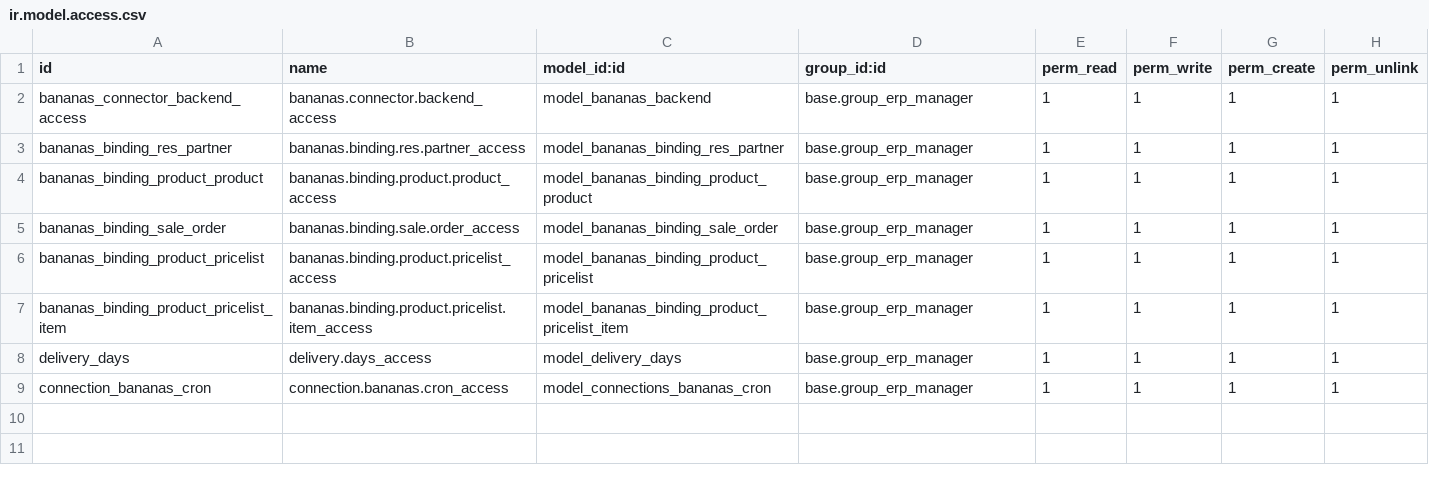
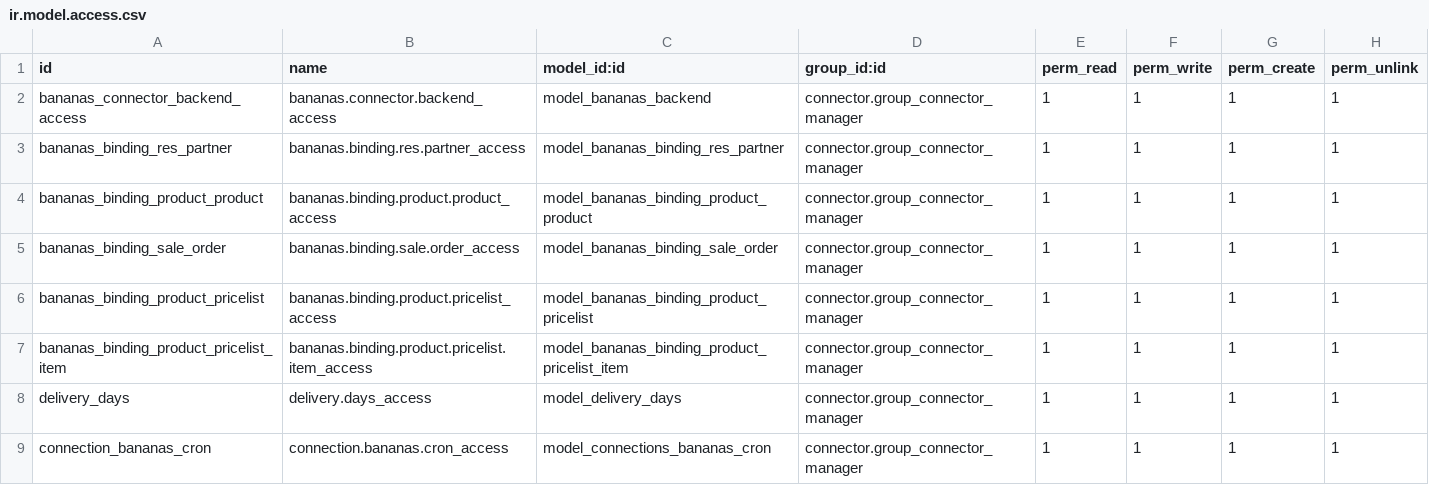
Before and after one commit to guadaltech/connector-20bananas, a CSV file: connector_20bananas/security/ir.model.access.csv, drawn as a sheet.

Commit message:
Fix-Permisos de Usuarios- Usuario conector manager

```diff
--- a/connector_20bananas/security/ir.model.access.csv
+++ b/connector_20bananas/security/ir.model.access.csv
@@ -1,9 +1,9 @@
 id,name,model_id:id,group_id:id,perm_read,perm_write,perm_create,perm_unlink
-bananas_connector_backend_access,bananas.connector.backend_access,model_bananas_backend,base.group_erp_manager,1,1,1,1
-bananas_binding_res_partner,bananas.binding.res.partner_access,model_bananas_binding_res_partner,base.group_erp_manager,1,1,1,1
-bananas_binding_product_product,bananas.binding.product.product_access,model_bananas_binding_product_product,base.group_erp_manager,1,1,1,1
-bananas_binding_sale_order,bananas.binding.sale.order_access,model_bananas_binding_sale_order,base.group_erp_manager,1,1,1,1
-bananas_binding_product_pricelist,bananas.binding.product.pricelist_access,model_bananas_binding_product_pricelist,base.group_erp_manager,1,1,1,1
-bananas_binding_product_pricelist_item,bananas.binding.product.pricelist.item_access,model_bananas_binding_product_pricelist_item,base.group_erp_manager,1,1,1,1
-delivery_days,delivery.days_access,model_delivery_days,base.group_erp_manager,1,1,1,1
-connection_bananas_cron,connection.bananas.cron_access,model_connections_bananas_cron,base.group_erp_manager,1,1,1,1
+bananas_connector_backend_access,bananas.connector.backend_access,model_bananas_backend,connector.group_connector_manager,1,1,1,1
+bananas_binding_res_partner,bananas.binding.res.partner_access,model_bananas_binding_res_partner,connector.group_connector_manager,1,1,1,1
+bananas_binding_product_product,bananas.binding.product.product_access,model_bananas_binding_product_product,connector.group_connector_manager,1,1,1,1
+bananas_binding_sale_order,bananas.binding.sale.order_access,model_bananas_binding_sale_order,connector.group_connector_manager,1,1,1,1
+bananas_binding_product_pricelist,bananas.binding.product.pricelist_access,model_bananas_binding_product_pricelist,connector.group_connector_manager,1,1,1,1
+bananas_binding_product_pricelist_item,bananas.binding.product.pricelist.item_access,model_bananas_binding_product_pricelist_item,connector.group_connector_manager,1,1,1,1
+delivery_days,delivery.days_access,model_delivery_days,connector.group_connector_manager,1,1,1,1
+connection_bananas_cron,connection.bananas.cron_access,model_connections_bananas_cron,connector.group_connector_manager,1,1,1,1
```
